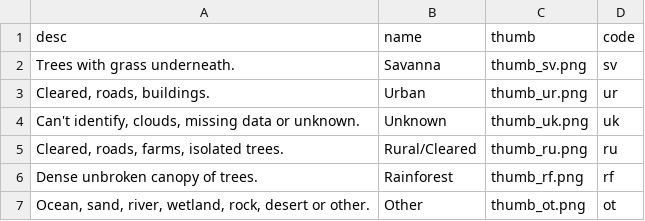
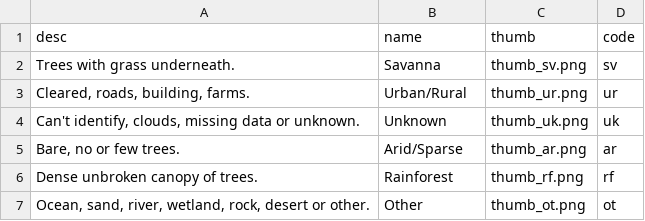
Before and after one commit to ozjimbob/savanna, a CSV file: private/veg.csv, drawn as a sheet.

Commit message:
Combined urban/rural categories, added arid/sparse category.

```diff
--- a/private/veg.csv
+++ b/private/veg.csv
@@ -2,5 +2,5 @@ desc,name,thumb,code
 "Trees with grass underneath.","Savanna","thumb_sv.png","sv"
-"Cleared, roads, buildings.","Urban","thumb_ur.png","ur"
+"Cleared, roads, building, farms.","Urban/Rural","thumb_ur.png","ur"
 "Can't identify, clouds, missing data or unknown.","Unknown","thumb_uk.png","uk"
-"Cleared, roads, farms, isolated trees.","Rural/Cleared","thumb_ru.png","ru"
+"Bare, no or few trees.","Arid/Sparse","thumb_ar.png","ar"
 "Dense unbroken canopy of trees.","Rainforest","thumb_rf.png","rf"
```
Also changed, not shown: 1 other file.
